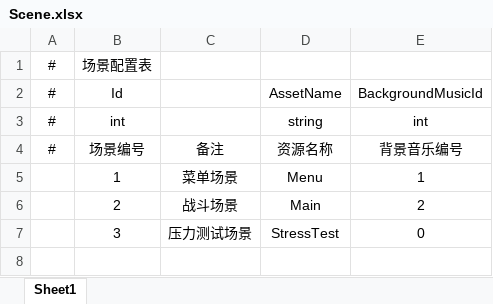
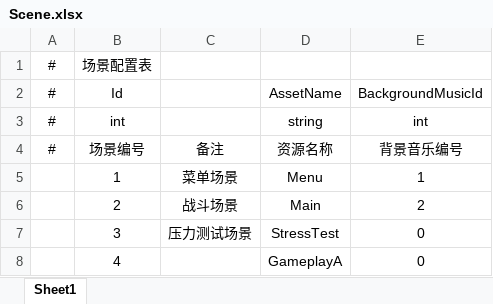
Before and after one commit to SepComet/Biography-of-Li-Jian, an Excel workbook: 数据表/Scene.xlsx, sheet Sheet1, drawn as a sheet; values as stored, in another font and other column widths than the file's, no borders; the diff names each change by its address in the sheet, - before the commit and + after, or states it on an @@ line.

```diff
--- a/数据表/Scene.xlsx (sheet Sheet1)
+++ b/数据表/Scene.xlsx (sheet Sheet1)
+row 8:  | 4 |  | GameplayA | 0
```
Also changed, not shown: 数据表/UIForm.xlsx, 11 other files.
